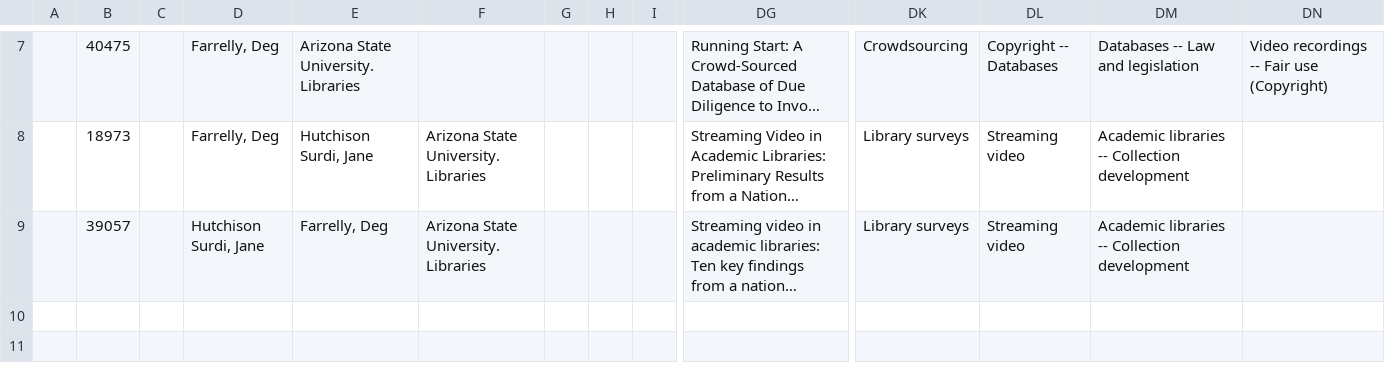
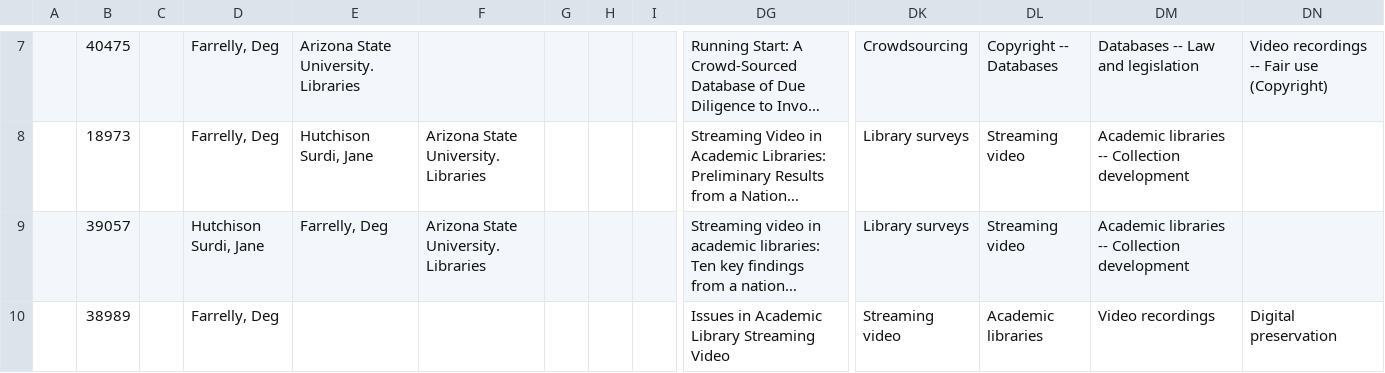
Before and after one commit to asulibraries/islandora-repo, a CSV file: web/modules/custom/asu_migrate/data/collection_175_enrich.csv, drawn as a sheet; only a part is shown, gaps mark what is left out; long unchanged cells end in …; rows hold the shown columns only; the diff names each change by its address in the sheet, - before the commit and + after, or states it on an @@ line.

```diff
--- a/web/modules/custom/asu_migrate/data/collection_175_enrich.csv
+++ b/web/modules/custom/asu_migrate/data/collection_175_enrich.csv
+row 10:  | 38989 |  | Farrelly, Deg |  |  |  |  |  | Issues in Academic Library Streaming Video | Streaming video | Academic libraries | Video recordings | Digital preservation
```
Also changed, not shown: 1 other file.
